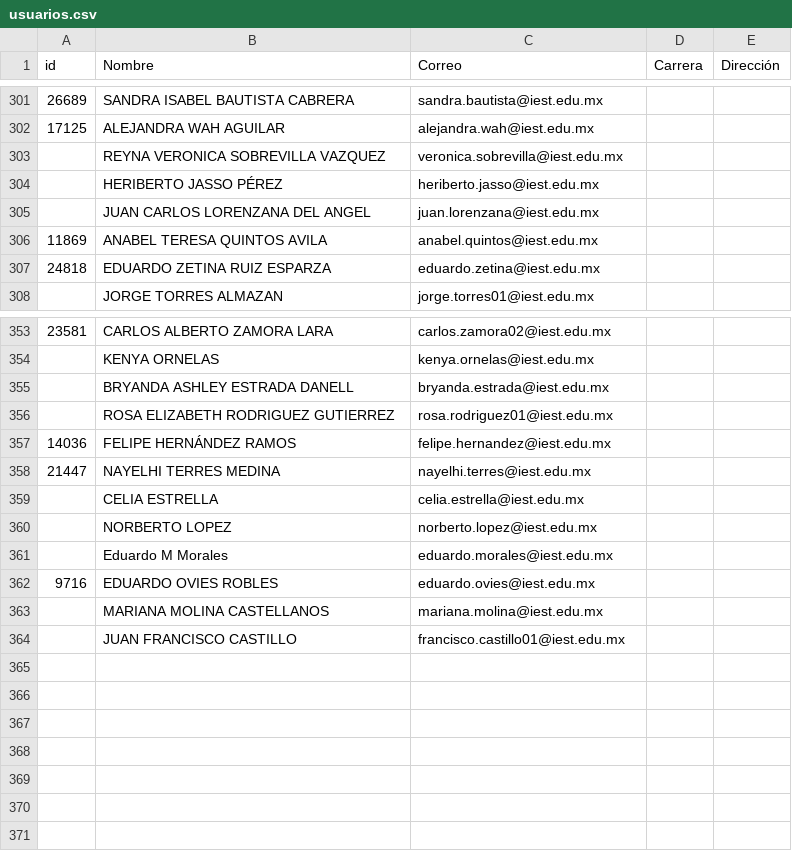
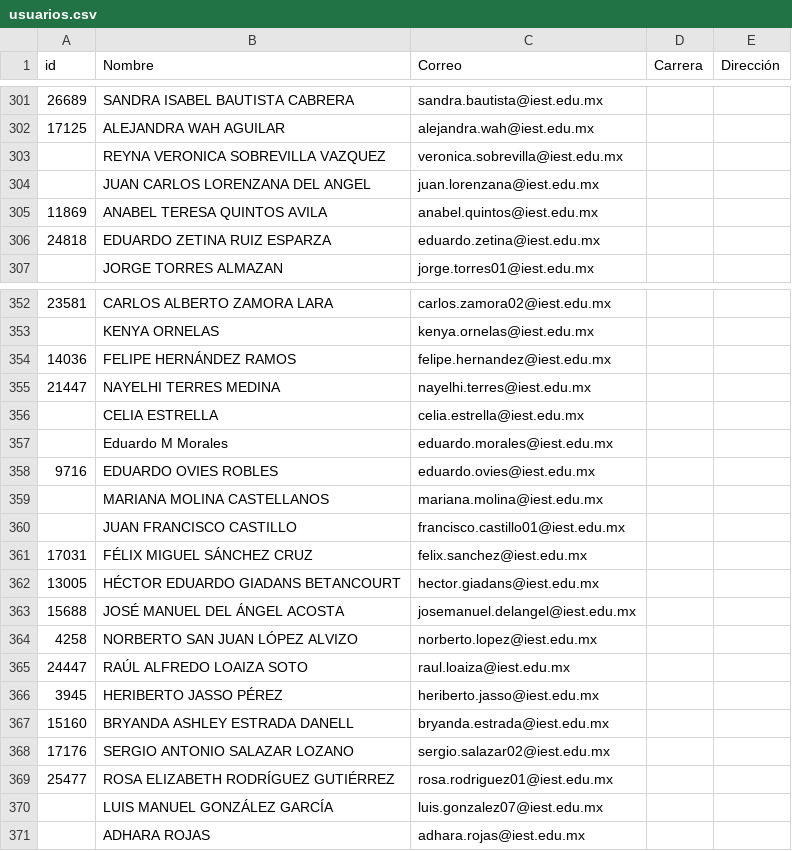
Before and after one commit to renauds25/reporte-canvas, a CSV file: data/usuarios.csv, drawn as a sheet; only a part is shown, gaps mark what is left out.

```diff
--- a/data/usuarios.csv
+++ b/data/usuarios.csv
@@ -303,3 +303,2 @@
 ,REYNA VERONICA SOBREVILLA VAZQUEZ,veronica.sobrevilla@iest.edu.mx,,
-,HERIBERTO JASSO PÉREZ,heriberto.jasso@iest.edu.mx,,
 ,JUAN CARLOS LORENZANA DEL ANGEL,juan.lorenzana@iest.edu.mx,,
@@ -354,4 +353,2 @@
 ,KENYA ORNELAS,kenya.ornelas@iest.edu.mx,,
-,BRYANDA ASHLEY ESTRADA DANELL,bryanda.estrada@iest.edu.mx,,
-,ROSA ELIZABETH RODRIGUEZ GUTIERREZ,rosa.rodriguez01@iest.edu.mx,,
 14036,FELIPE HERNÁNDEZ RAMOS,felipe.hernandez@iest.edu.mx,,
@@ -359,3 +356,2 @@
 ,CELIA ESTRELLA,celia.estrella@iest.edu.mx,,
-,NORBERTO LOPEZ,norberto.lopez@iest.edu.mx,,
 ,Eduardo M Morales,eduardo.morales@iest.edu.mx,,
@@ -364 +360,12 @@
 ,JUAN FRANCISCO CASTILLO,francisco.castillo01@iest.edu.mx,,
+17031,FÉLIX MIGUEL SÁNCHEZ CRUZ,felix.sanchez@iest.edu.mx,,
+13005,HÉCTOR EDUARDO GIADANS BETANCOURT,hector.giadans@iest.edu.mx,,
+15688,JOSÉ MANUEL DEL ÁNGEL ACOSTA,josemanuel.delangel@iest.edu.mx,,
+4258,NORBERTO SAN JUAN LÓPEZ ALVIZO,norberto.lopez@iest.edu.mx,,
+24447,RAÚL ALFREDO LOAIZA SOTO,raul.loaiza@iest.edu.mx,,
+3945,HERIBERTO JASSO PÉREZ,heriberto.jasso@iest.edu.mx,,
+15160,BRYANDA ASHLEY ESTRADA DANELL,bryanda.estrada@iest.edu.mx,,
+17176,SERGIO ANTONIO SALAZAR LOZANO,sergio.salazar02@iest.edu.mx,,
+25477,ROSA ELIZABETH RODRÍGUEZ GUTIÉRREZ,rosa.rodriguez01@iest.edu.mx,,
+,LUIS MANUEL GONZÁLEZ GARCÍA,luis.gonzalez07@iest.edu.mx,,
+,ADHARA ROJAS,adhara.rojas@iest.edu.mx,,
```
Also changed, not shown: data/capacitaciones.csv.
